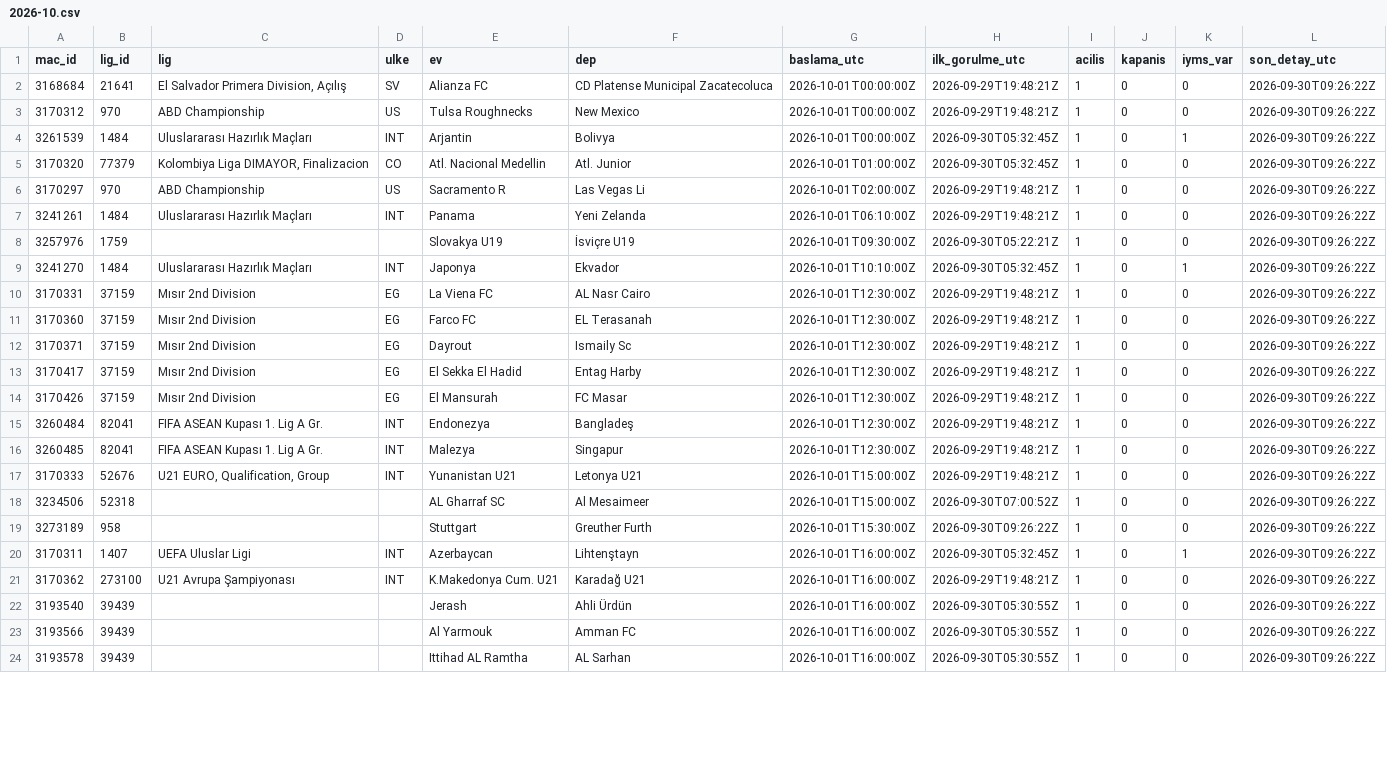
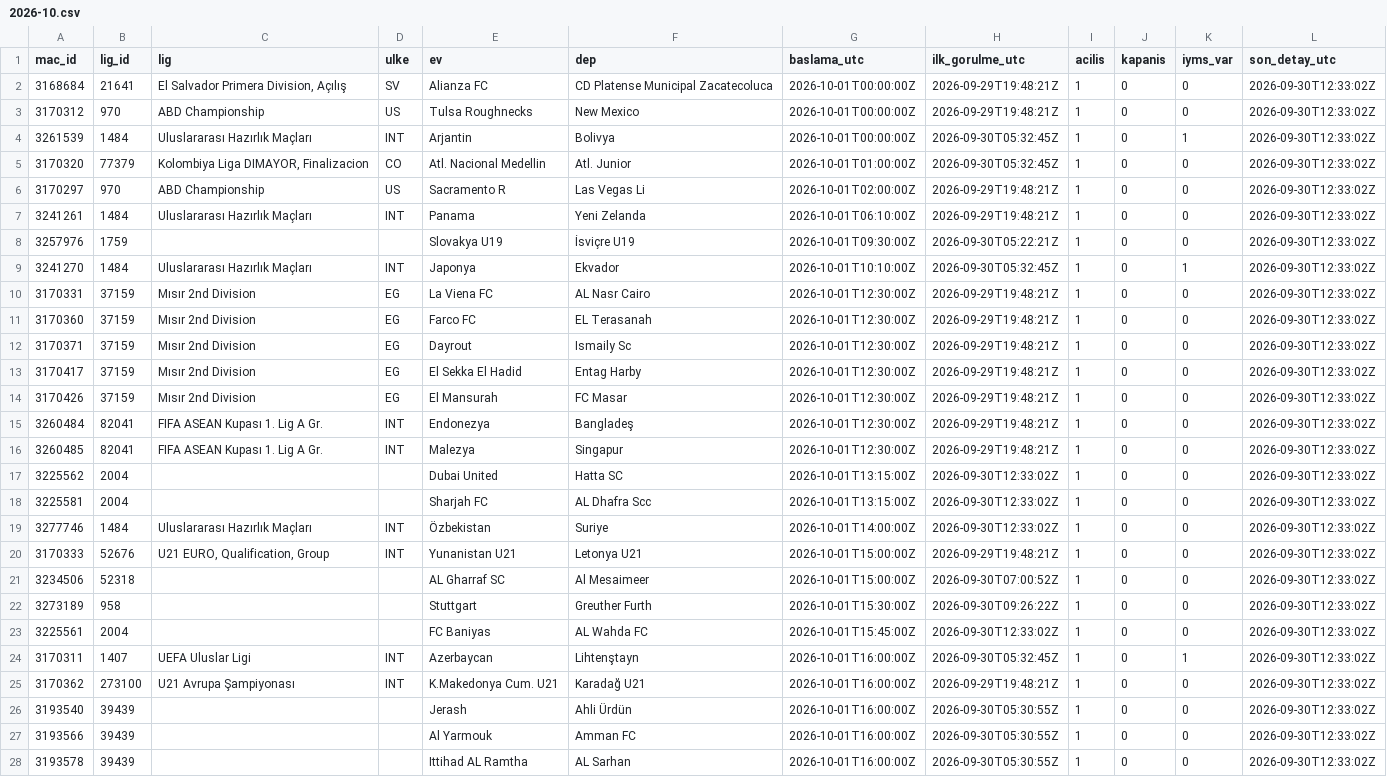
Before and after one commit to serhatblb/iddaa-analiz, a CSV file: data/maclar/2026-10.csv, drawn as a sheet; only a part is shown; addresses are those after the commit; the diff covers the shown part only; the diff names each change by its address in the sheet, - before the commit and + after, or states it on an @@ line.

```diff
--- a/data/maclar/2026-10.csv
+++ b/data/maclar/2026-10.csv
-L2:L16 (son_detay_utc): 2026-09-30T09:26:22Z
+L2:L16 (son_detay_utc): 2026-09-30T12:33:02Z
+row 17: 3225562 | 2004 |  |  | Dubai United | Hatta SC | 2026-10-01T13:15:00Z | 2026-09-30T12:33:02Z | 1 | 0 | 0 | 2026-09-30T12:33:02Z
+row 18: 3225581 | 2004 |  |  | Sharjah FC | AL Dhafra Scc | 2026-10-01T13:15:00Z | 2026-09-30T12:33:02Z | 1 | 0 | 0 | 2026-09-30T12:33:02Z
+row 19: 3277746 | 1484 | Uluslararası Hazırlık Maçları | INT | Özbekistan | Suriye | 2026-10-01T14:00:00Z | 2026-09-30T12:33:02Z | 1 | 0 | 0 | 2026-09-30T12:33:02Z
-L20:L22 (son_detay_utc): 2026-09-30T09:26:22Z
+L20:L22 (son_detay_utc): 2026-09-30T12:33:02Z
+row 23: 3225561 | 2004 |  |  | FC Baniyas | AL Wahda FC | 2026-10-01T15:45:00Z | 2026-09-30T12:33:02Z | 1 | 0 | 0 | 2026-09-30T12:33:02Z
-L24:L28 (son_detay_utc): 2026-09-30T09:26:22Z
+L24:L28 (son_detay_utc): 2026-09-30T12:33:02Z
```
Also changed, not shown: 2 added rows and 49 edited cells elsewhere in this file, data/maclar/2026-09.csv, 6 other files.
